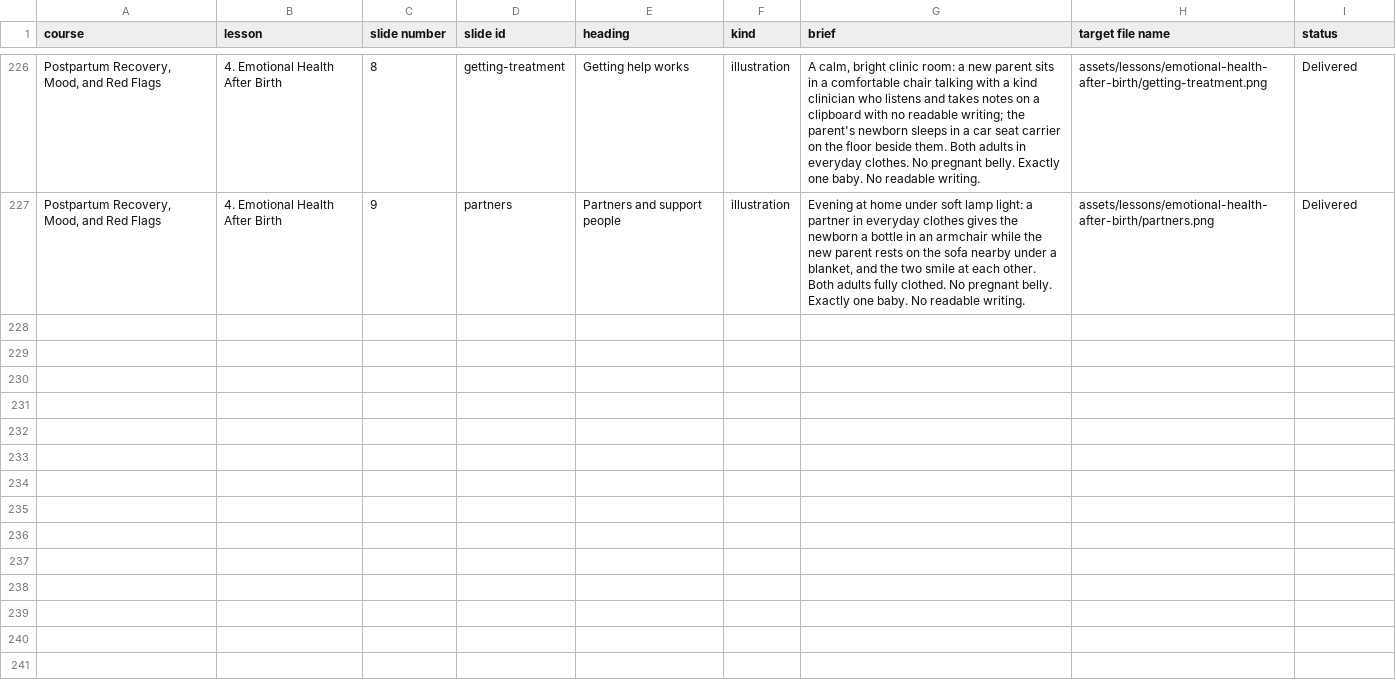
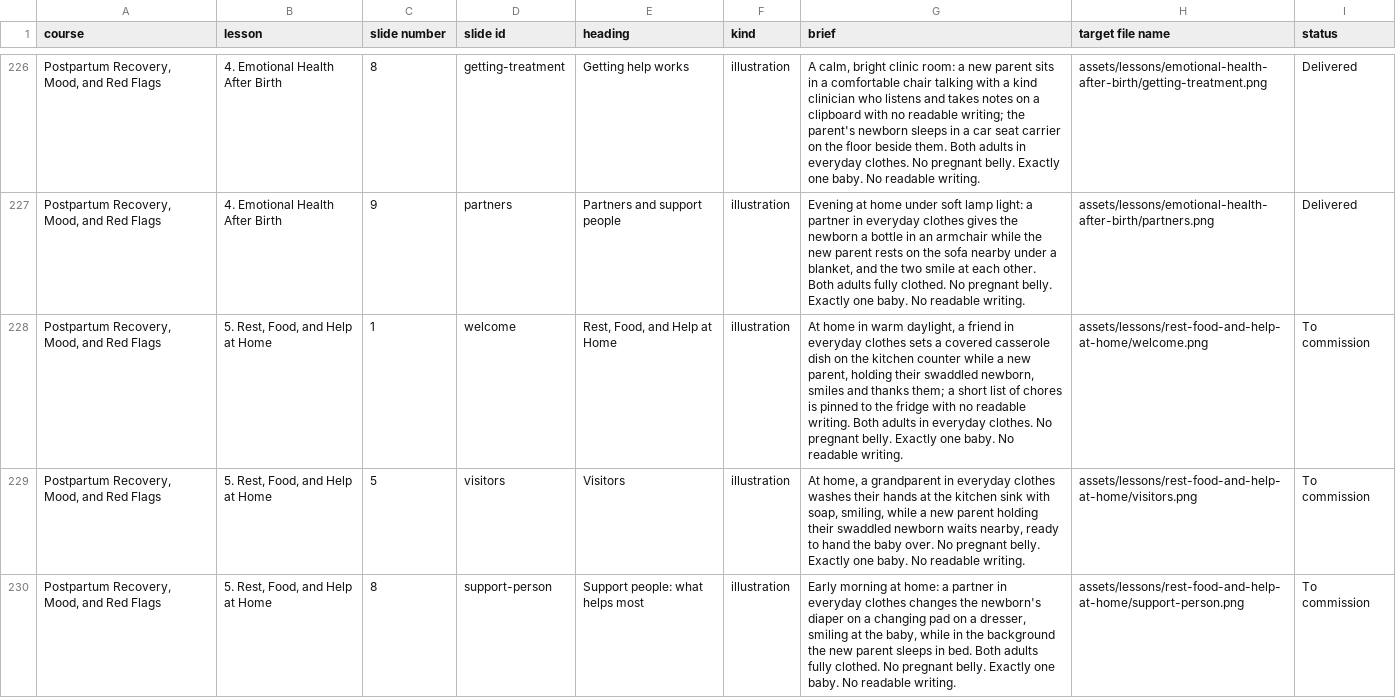
Before and after one commit to brkurtz312/BabyReady, a CSV file: docs/media/production-list.csv, drawn as a sheet; only a part is shown, gaps mark what is left out; the diff names each change by its address in the sheet, - before the commit and + after, or states it on an @@ line.

```diff
--- a/docs/media/production-list.csv
+++ b/docs/media/production-list.csv
+row 228: Postpartum Recovery, Mood, and Red Flags | 5. Rest, Food, and Help at Home | 1 | welcome | Rest, Food, and Help at Home | illustration | At home in warm daylight, a friend in everyday clothes sets a covered casserole dish on the kitchen counter while a new parent, holding their swaddled newborn, smiles and thanks them; a short list of chores is pinned to the fridge with no readable writing. Both adults in everyday clothes. No pregnant belly. Exactly one baby. No readable writing. | assets/lessons/rest-food-and-help-at-home/welcome.png | To commission
+row 229: Postpartum Recovery, Mood, and Red Flags | 5. Rest, Food, and Help at Home | 5 | visitors | Visitors | illustration | At home, a grandparent in everyday clothes washes their hands at the kitchen sink with soap, smiling, while a new parent holding their swaddled newborn waits nearby, ready to hand the baby over. No pregnant belly. Exactly one baby. No readable writing. | assets/lessons/rest-food-and-help-at-home/visitors.png | To commission
+row 230: Postpartum Recovery, Mood, and Red Flags | 5. Rest, Food, and Help at Home | 8 | support-person | Support people: what helps most | illustration | Early morning at home: a partner in everyday clothes changes the newborn's diaper on a changing pad on a dresser, smiling at the baby, while in the background the new parent sleeps in bed. Both adults fully clothed. No pregnant belly. Exactly one baby. No readable writing. | assets/lessons/rest-food-and-help-at-home/support-person.png | To commission
```
Also changed, not shown: 3 other files.
